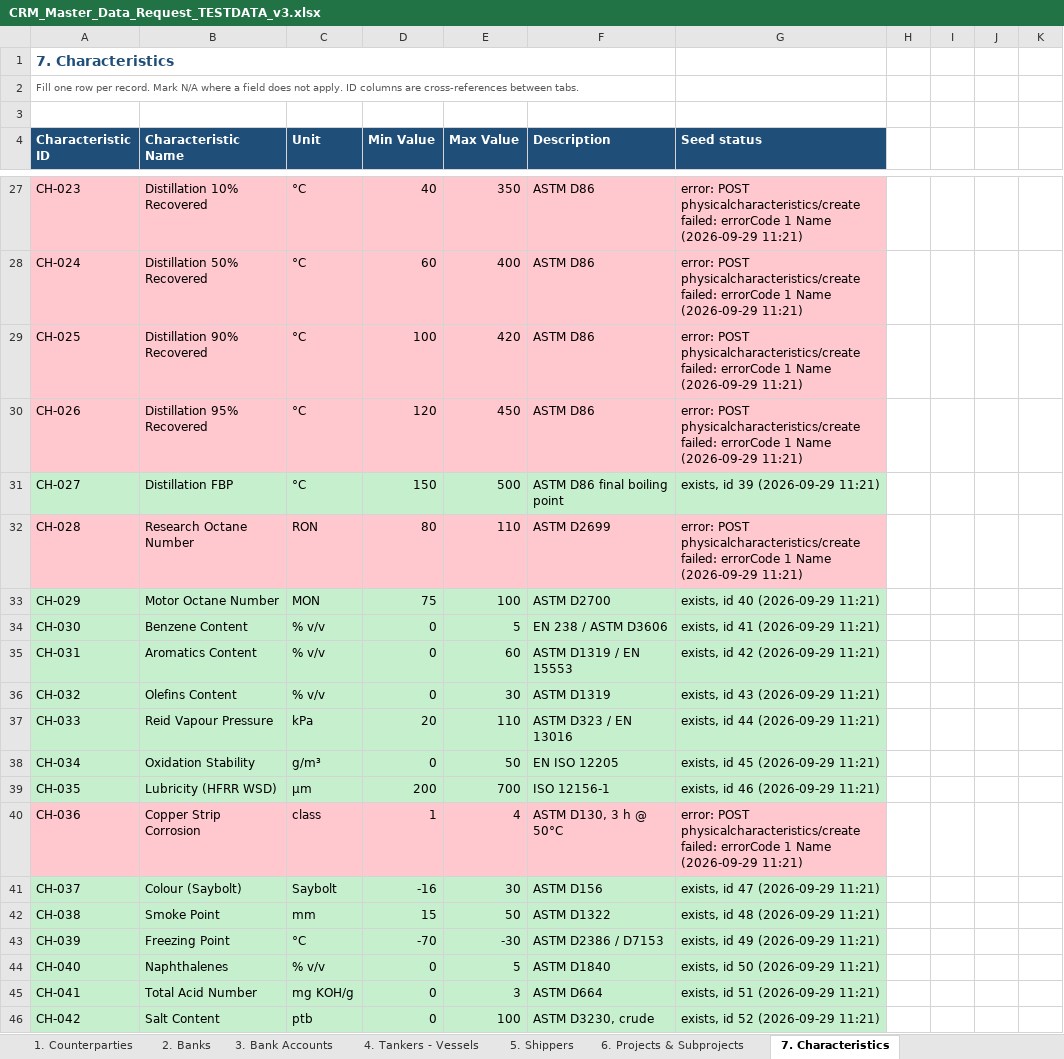
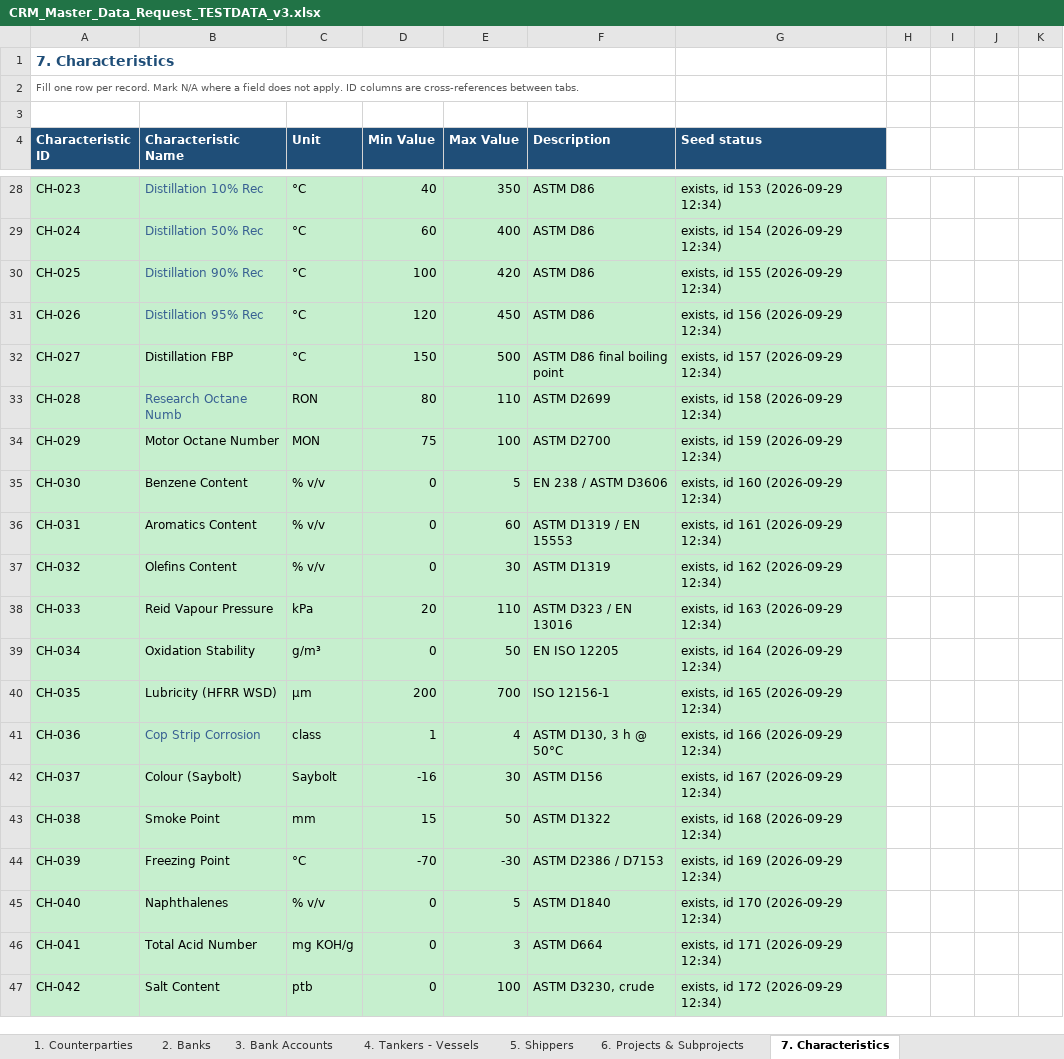
Before and after one commit to AleksMack/ATT, an Excel workbook: docs/CRM_Master_Data_Request_TESTDATA_v3.xlsx, sheet 7. Characteristics, drawn as a sheet; only a part is shown, gaps mark what is left out; values as stored, in another font and other column widths than the file's, no borders; addresses are those after the commit; the diff covers the shown part only; the diff names each change by its address in the sheet, - before the commit and + after, or states it on an @@ line.

```diff
--- a/docs/CRM_Master_Data_Request_TESTDATA_v3.xlsx (sheet 7. Characteristics)
+++ b/docs/CRM_Master_Data_Request_TESTDATA_v3.xlsx (sheet 7. Characteristics)
-A28:G31 fill: #FFC7CE
+A28:G31 fill: #C6EFCE
-B28 (Characteristic Name): Distillation 10% Recovered
+B28 (Characteristic Name): Distillation 10% Rec
-B28:B31 text colour: black
+B28:B31 text colour: #376092
-G28 (Seed status): error: POST physicalcharacteristics/create failed: errorCode 1 Name (2026-09-29 11:21)
+G28 (Seed status): exists, id 153 (2026-09-29 12:34)
-B29 (Characteristic Name): Distillation 50% Recovered
+B29 (Characteristic Name): Distillation 50% Rec
-G29 (Seed status): error: POST physicalcharacteristics/create failed: errorCode 1 Name (2026-09-29 11:21)
+G29 (Seed status): exists, id 154 (2026-09-29 12:34)
-B30 (Characteristic Name): Distillation 90% Recovered
+B30 (Characteristic Name): Distillation 90% Rec
-G30 (Seed status): error: POST physicalcharacteristics/create failed: errorCode 1 Name (2026-09-29 11:21)
+G30 (Seed status): exists, id 155 (2026-09-29 12:34)
-B31 (Characteristic Name): Distillation 95% Recovered
+B31 (Characteristic Name): Distillation 95% Rec
-G31 (Seed status): error: POST physicalcharacteristics/create failed: errorCode 1 Name (2026-09-29 11:21)
+G31 (Seed status): exists, id 156 (2026-09-29 12:34)
-G32 (Seed status): exists, id 39 (2026-09-29 11:21)
+G32 (Seed status): exists, id 157 (2026-09-29 12:34)
-A33:G33 fill: #FFC7CE
+A33:G33 fill: #C6EFCE
-B33 (Characteristic Name): Research Octane Number
+B33 (Characteristic Name): Research Octane Numb
-B33 text colour: black
+B33 text colour: #376092
-G33 (Seed status): error: POST physicalcharacteristics/create failed: errorCode 1 Name (2026-09-29 11:21)
+G33 (Seed status): exists, id 158 (2026-09-29 12:34)
-G34 (Seed status): exists, id 40 (2026-09-29 11:21)
+G34 (Seed status): exists, id 159 (2026-09-29 12:34)
-G35 (Seed status): exists, id 41 (2026-09-29 11:21)
+G35 (Seed status): exists, id 160 (2026-09-29 12:34)
-G36 (Seed status): exists, id 42 (2026-09-29 11:21)
+G36 (Seed status): exists, id 161 (2026-09-29 12:34)
-G37 (Seed status): exists, id 43 (2026-09-29 11:21)
+G37 (Seed status): exists, id 162 (2026-09-29 12:34)
-G38 (Seed status): exists, id 44 (2026-09-29 11:21)
+G38 (Seed status): exists, id 163 (2026-09-29 12:34)
-G39 (Seed status): exists, id 45 (2026-09-29 11:21)
+G39 (Seed status): exists, id 164 (2026-09-29 12:34)
-G40 (Seed status): exists, id 46 (2026-09-29 11:21)
+G40 (Seed status): exists, id 165 (2026-09-29 12:34)
-A41:G41 fill: #FFC7CE
+A41:G41 fill: #C6EFCE
-B41 (Characteristic Name): Copper Strip Corrosion
+B41 (Characteristic Name): Cop Strip Corrosion
-B41 text colour: black
+B41 text colour: #376092
-G41 (Seed status): error: POST physicalcharacteristics/create failed: errorCode 1 Name (2026-09-29 11:21)
+G41 (Seed status): exists, id 166 (2026-09-29 12:34)
-G42 (Seed status): exists, id 47 (2026-09-29 11:21)
+G42 (Seed status): exists, id 167 (2026-09-29 12:34)
-G43 (Seed status): exists, id 48 (2026-09-29 11:21)
+G43 (Seed status): exists, id 168 (2026-09-29 12:34)
-G44 (Seed status): exists, id 49 (2026-09-29 11:21)
+G44 (Seed status): exists, id 169 (2026-09-29 12:34)
-G45 (Seed status): exists, id 50 (2026-09-29 11:21)
+G45 (Seed status): exists, id 170 (2026-09-29 12:34)
-G46 (Seed status): exists, id 51 (2026-09-29 11:21)
+G46 (Seed status): exists, id 171 (2026-09-29 12:34)
-G47 (Seed status): exists, id 52 (2026-09-29 11:21)
+G47 (Seed status): exists, id 172 (2026-09-29 12:34)
```
Also changed, not shown: 1 added row, 35 edited cells and cell formats elsewhere in this sheet, sheet 8. Products & Subproducts, sheet 9. Product Characteristics, 17 other files.
